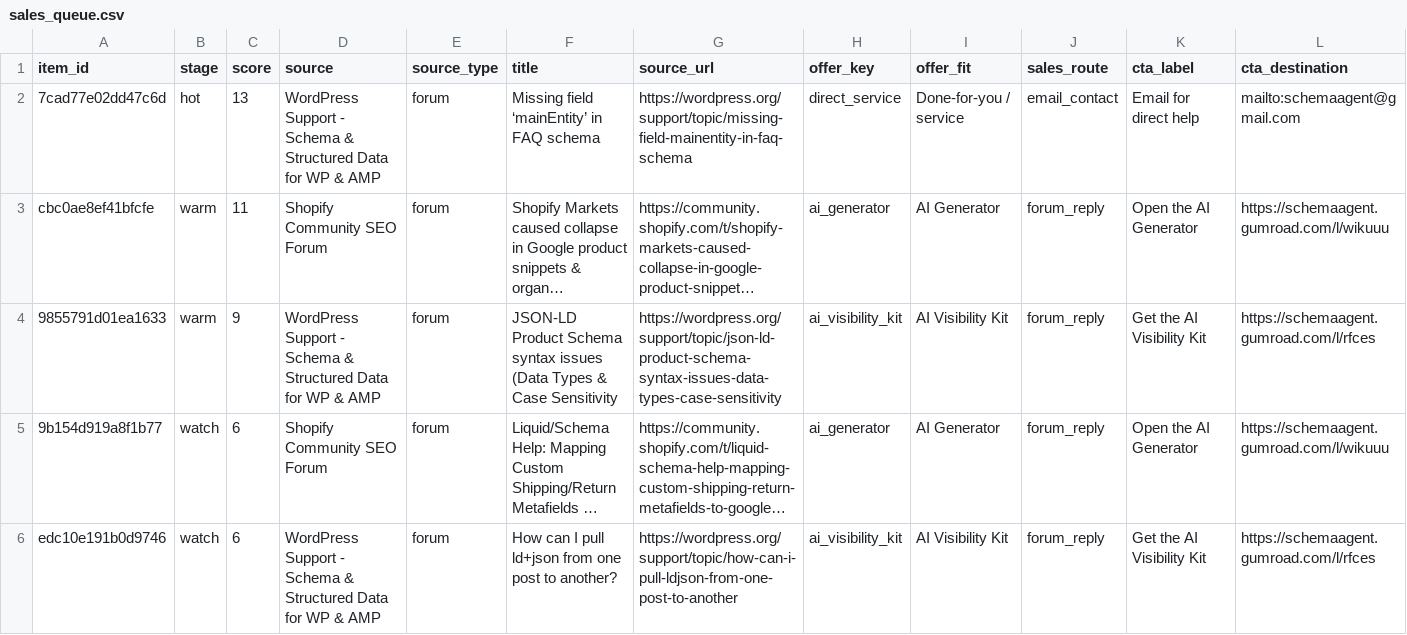
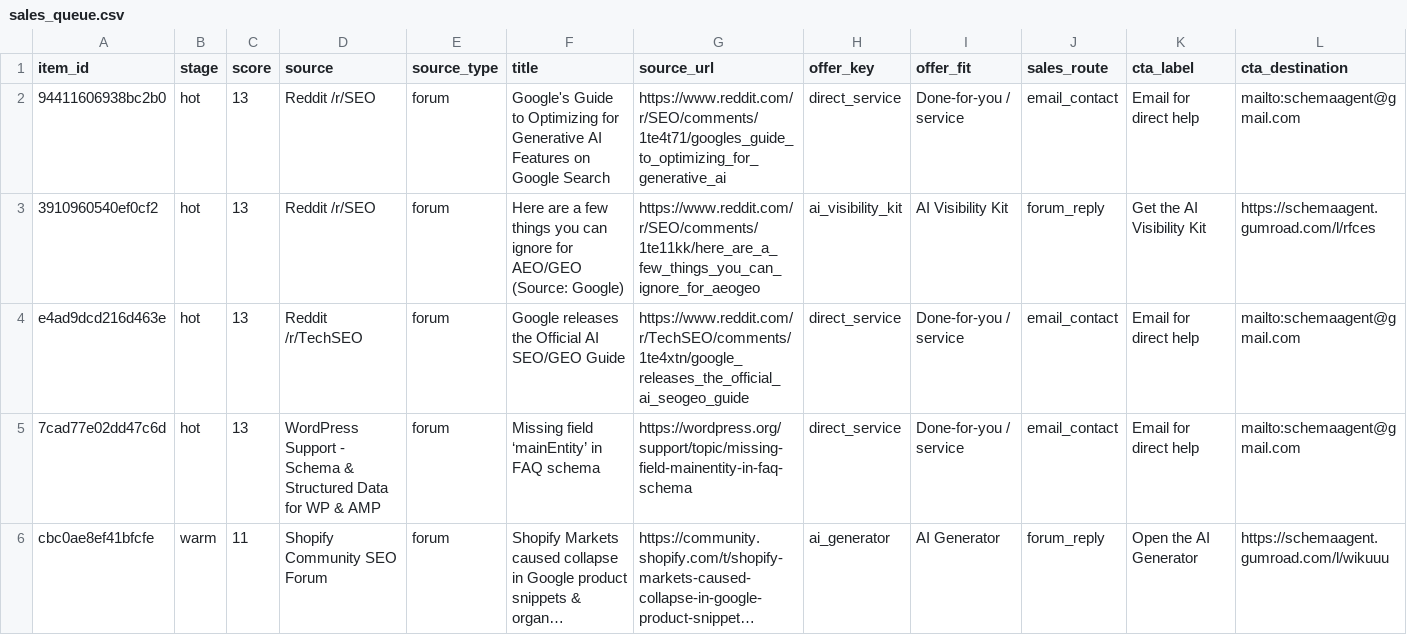
Before and after one commit to Giwaetti/Schema-radar-agent, a CSV file: data/sales_queue.csv, drawn as a sheet; only a part is shown; the shorter side is filled out with more unchanged rows; long unchanged cells end in …; rows hold the shown columns only; the diff names each change by its address in the sheet, - before the commit and + after, or states it on an @@ line.

```diff
--- a/data/sales_queue.csv
+++ b/data/sales_queue.csv
+row 2: 94411606938bc2b0 | hot | 13 | Reddit /r/SEO | forum | Google's Guide to Optimizing for Generative AI Features on Google Search | https://www.reddit.com/r/SEO/comments/1te4t71/googles_guide_to_optimizing_for_generative_ai | direct_service | Done-for-you / service | email_contact | Email for direct help | mailto:schemaagent@gmail.com
+row 3: 3910960540ef0cf2 | hot | 13 | Reddit /r/SEO | forum | Here are a few things you can ignore for AEO/GEO (Source: Google) | https://www.reddit.com/r/SEO/comments/1te11kk/here_are_a_few_things_you_can_ignore_for_aeogeo | ai_visibility_kit | AI Visibility Kit | forum_reply | Get the AI Visibility Kit | https://schemaagent.gumroad.com/l/rfces
+row 4: e4ad9dcd216d463e | hot | 13 | Reddit /r/TechSEO | forum | Google releases the Official AI SEO/GEO Guide | https://www.reddit.com/r/TechSEO/comments/1te4xtn/google_releases_the_official_ai_seogeo_guide | direct_service | Done-for-you / service | email_contact | Email for direct help | mailto:schemaagent@gmail.com
```
Also changed, not shown: 5 other files.
